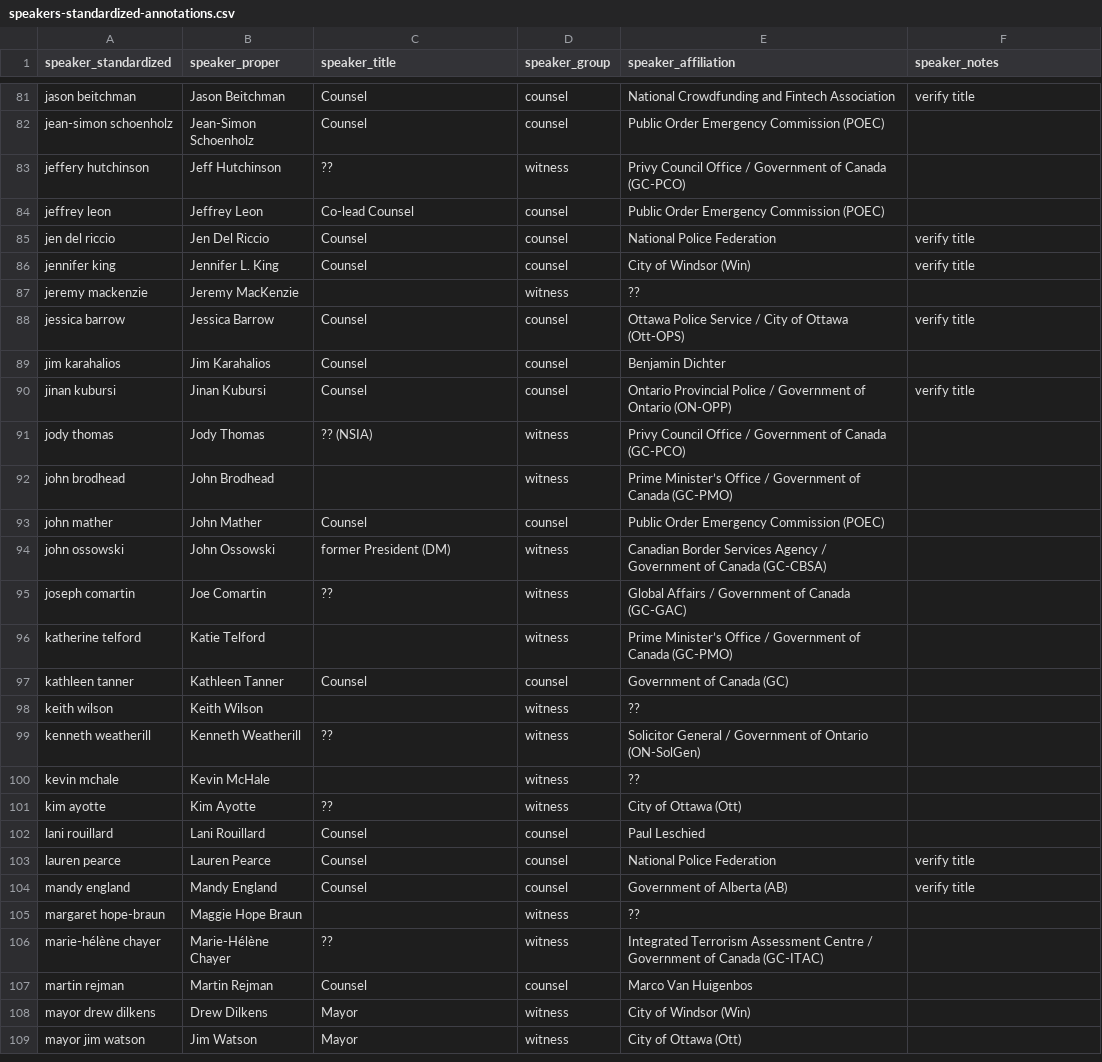
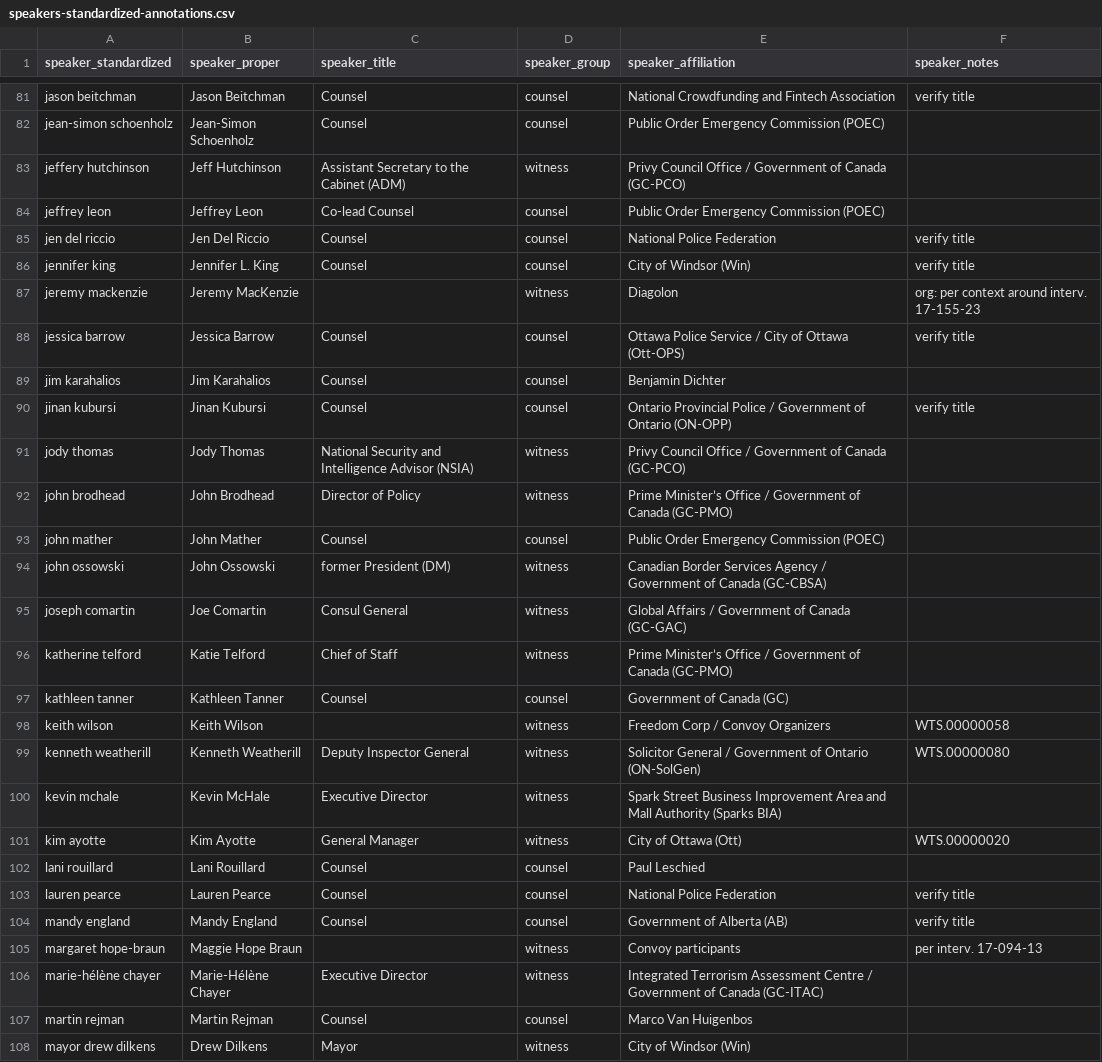
Before and after one commit to lchski/poec-analysis, a CSV file: data/indices/speakers-standardized-annotations.csv, drawn as a sheet; only a part is shown, gaps mark what is left out; the shorter side is filled out with more unchanged rows; the diff covers the shown part only.

```diff
--- a/data/indices/speakers-standardized-annotations.csv
+++ b/data/indices/speakers-standardized-annotations.csv
@@ -82,3 +82,3 @@ jason beitchman,Jason Beitchman,Counsel,counsel,National Crowdfunding and Fintec
 jean-simon schoenholz,Jean-Simon Schoenholz,Counsel,counsel,Public Order Emergency Commission (POEC),
-jeffery hutchinson,Jeff Hutchinson,??,witness,Privy Council Office / Government of Canada (GC-PCO),
+jeffery hutchinson,Jeff Hutchinson,Assistant Secretary to the Cabinet (ADM),witness,Privy Council Office / Government of Canada (GC-PCO),
 jeffrey leon,Jeffrey Leon,Co-lead Counsel,counsel,Public Order Emergency Commission (POEC),
@@ -86,3 +86,3 @@ jen del riccio,Jen Del Riccio,Counsel,counsel,National Police Federation,verify
 jennifer king,Jennifer L. King,Counsel,counsel,City of Windsor (Win),verify title
-jeremy mackenzie,Jeremy MacKenzie,,witness,??,
+jeremy mackenzie,Jeremy MacKenzie,,witness,Diagolon,org: per context around interv. 17-155-23
 jessica barrow,Jessica Barrow,Counsel,counsel,Ottawa Police Service / City of Ottawa (Ott-OPS),verify title
@@ -90,13 +90,13 @@ jim karahalios,Jim Karahalios,Counsel,counsel,Benjamin Dichter,
 jinan kubursi,Jinan Kubursi,Counsel,counsel,Ontario Provincial Police / Government of Ontario (ON-OPP),verify title
-jody thomas,Jody Thomas,?? (NSIA),witness,Privy Council Office / Government of Canada (GC-PCO),
-john brodhead,John Brodhead,,witness,Prime Minister’s Office / Government of Canada (GC-PMO),
+jody thomas,Jody Thomas,National Security and Intelligence Advisor (NSIA),witness,Privy Council Office / Government of Canada (GC-PCO),
+john brodhead,John Brodhead,Director of Policy,witness,Prime Minister’s Office / Government of Canada (GC-PMO),
 john mather,John Mather,Counsel,counsel,Public Order Emergency Commission (POEC),
 john ossowski,John Ossowski,former President (DM),witness,Canadian Border Services Agency / Government of Canada (GC-CBSA),
-joseph comartin,Joe Comartin,??,witness,Global Affairs / Government of Canada (GC-GAC),
-katherine telford,Katie Telford,,witness,Prime Minister’s Office / Government of Canada (GC-PMO),
+joseph comartin,Joe Comartin,Consul General,witness,Global Affairs / Government of Canada (GC-GAC),
+katherine telford,Katie Telford,Chief of Staff,witness,Prime Minister’s Office / Government of Canada (GC-PMO),
 kathleen tanner,Kathleen Tanner,Counsel,counsel,Government of Canada (GC),
-keith wilson,Keith Wilson,,witness,??,
-kenneth weatherill,Kenneth Weatherill,??,witness,Solicitor General / Government of Ontario (ON-SolGen),
-kevin mchale,Kevin McHale,,witness,??,
-kim ayotte,Kim Ayotte,??,witness,City of Ottawa (Ott),
+keith wilson,Keith Wilson,,witness,Freedom Corp / Convoy Organizers,WTS.00000058
+kenneth weatherill,Kenneth Weatherill,Deputy Inspector General,witness,Solicitor General / Government of Ontario (ON-SolGen),WTS.00000080
+kevin mchale,Kevin McHale,Executive Director,witness,Spark Street Business Improvement Area and Mall Authority (Sparks BIA),
+kim ayotte,Kim Ayotte,General Manager,witness,City of Ottawa (Ott),WTS.00000020
 lani rouillard,Lani Rouillard,Counsel,counsel,Paul Leschied,
@@ -104,4 +104,4 @@ lauren pearce,Lauren Pearce,Counsel,counsel,National Police Federation,verify ti
 mandy england,Mandy England,Counsel,counsel,Government of Alberta (AB),verify title
-margaret hope-braun,Maggie Hope Braun,,witness,??,
-marie-hélène chayer,Marie-Hélène Chayer,??,witness,Integrated Terrorism Assessment Centre / Government of Canada (GC-ITAC),
+margaret hope-braun,Maggie Hope Braun,,witness,Convoy participants,per interv. 17-094-13
+marie-hélène chayer,Marie-Hélène Chayer,Executive Director,witness,Integrated Terrorism Assessment Centre / Government of Canada (GC-ITAC),
 martin rejman,Martin Rejman,Counsel,counsel,Marco Van Huigenbos,
```
Also changed, not shown: 68 edited cells elsewhere in this file.
